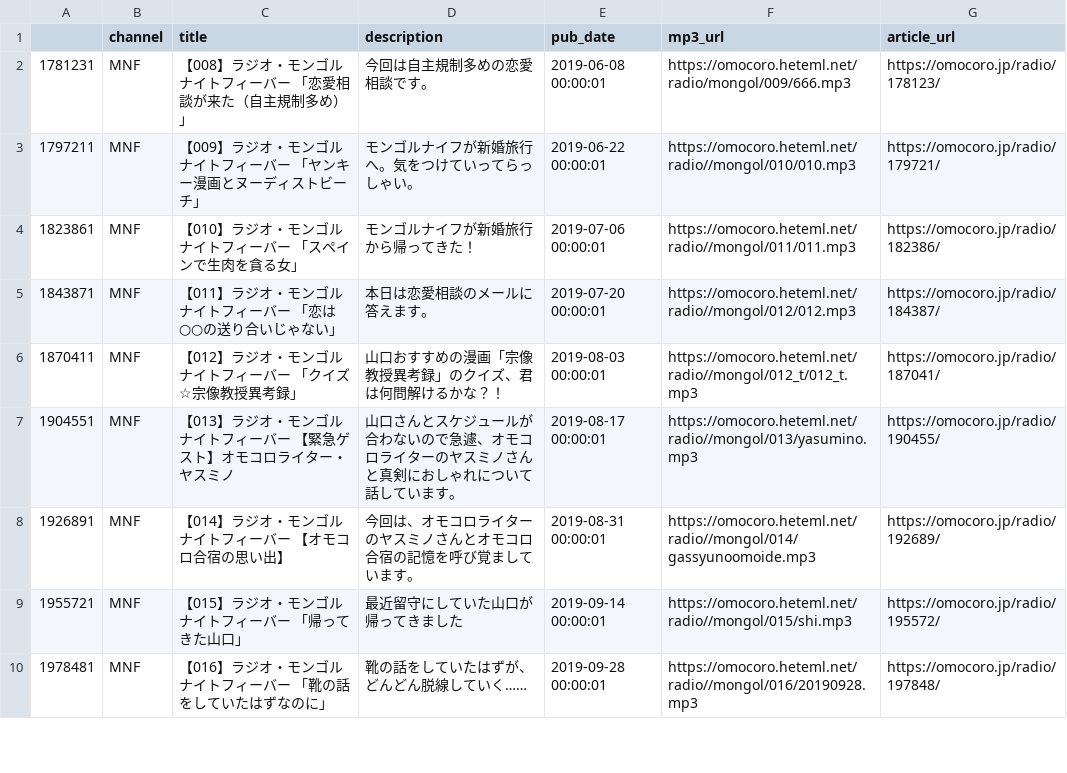
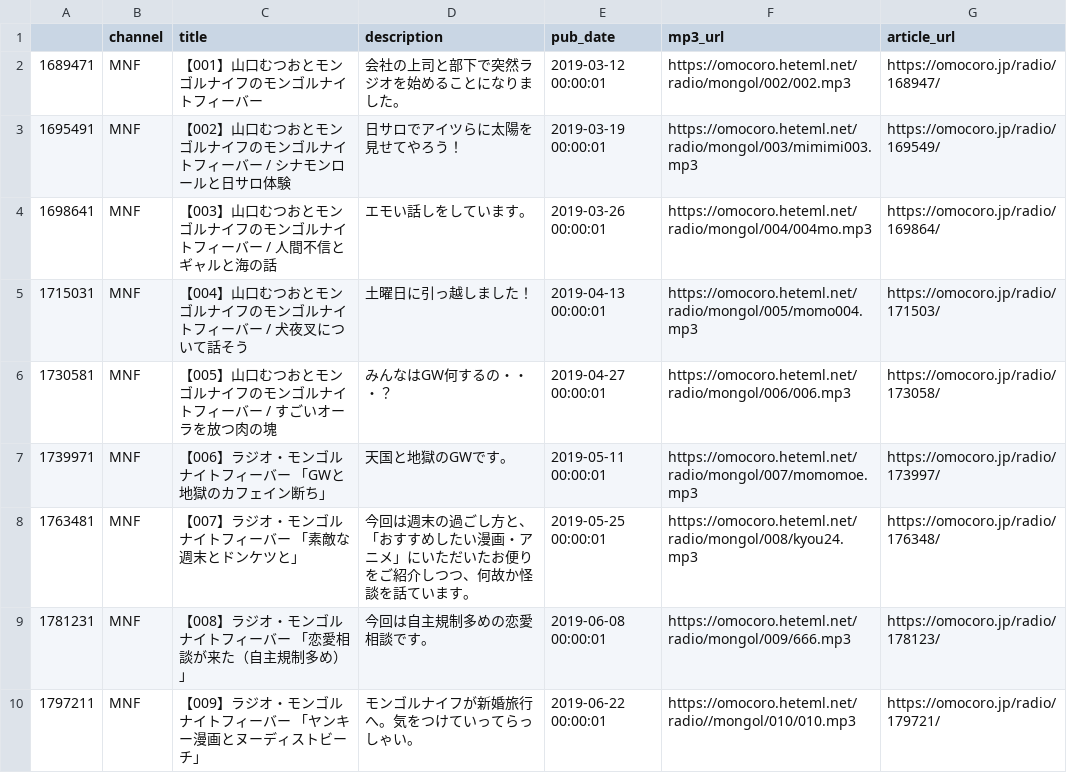
Before and after one commit to tosh1mu/omcr_radio, a CSV file: csv/mnf_master.csv, drawn as a sheet; only a part is shown; the shorter side is filled out with more unchanged rows; the diff names each change by its address in the sheet, - before the commit and + after, or states it on an @@ line.

```diff
--- a/csv/mnf_master.csv
+++ b/csv/mnf_master.csv
+row 2: 1689471 | MNF | 【001】山口むつおとモンゴルナイフのモンゴルナイトフィーバー | 会社の上司と部下で突然ラジオを始めることになりました。 | 2019-03-12 00:00:01 | https://omocoro.heteml.net/radio/mongol/002/002.mp3 | https://omocoro.jp/radio/168947/
+row 3: 1695491 | MNF | 【002】山口むつおとモンゴルナイフのモンゴルナイトフィーバー / シナモンロールと日サロ体験 | 日サロでアイツらに太陽を見せてやろう！ | 2019-03-19 00:00:01 | https://omocoro.heteml.net/radio/mongol/003/mimimi003.mp3 | https://omocoro.jp/radio/169549/
+row 4: 1698641 | MNF | 【003】山口むつおとモンゴルナイフのモンゴルナイトフィーバー / 人間不信とギャルと海の話 | エモい話しをしています。 | 2019-03-26 00:00:01 | https://omocoro.heteml.net/radio/mongol/004/004mo.mp3 | https://omocoro.jp/radio/169864/
+row 5: 1715031 | MNF | 【004】山口むつおとモンゴルナイフのモンゴルナイトフィーバー / 犬夜叉について話そう | 土曜日に引っ越しました！ | 2019-04-13 00:00:01 | https://omocoro.heteml.net/radio/mongol/005/momo004.mp3 | https://omocoro.jp/radio/171503/
+row 6: 1730581 | MNF | 【005】山口むつおとモンゴルナイフのモンゴルナイトフィーバー / すごいオーラを放つ肉の塊 | みんなはGW何するの・・・？ | 2019-04-27 00:00:01 | https://omocoro.heteml.net/radio/mongol/006/006.mp3 | https://omocoro.jp/radio/173058/
+row 7: 1739971 | MNF | 【006】ラジオ・モンゴルナイトフィーバー 「GWと地獄のカフェイン断ち」 | 天国と地獄のGWです。 | 2019-05-11 00:00:01 | https://omocoro.heteml.net/radio/mongol/007/momomoe.mp3 | https://omocoro.jp/radio/173997/
+row 8: 1763481 | MNF | 【007】ラジオ・モンゴルナイトフィーバー 「素敵な週末とドンケツと」 | 今回は週末の過ごし方と、「おすすめしたい漫画・アニメ」にいただいたお便りをご紹介しつつ、何故か怪談を話ています。 | 2019-05-25 00:00:01 | https://omocoro.heteml.net/radio/mongol/008/kyou24.mp3 | https://omocoro.jp/radio/176348/
```
Also changed, not shown: csv/onsei_master.csv, 8 other files.
